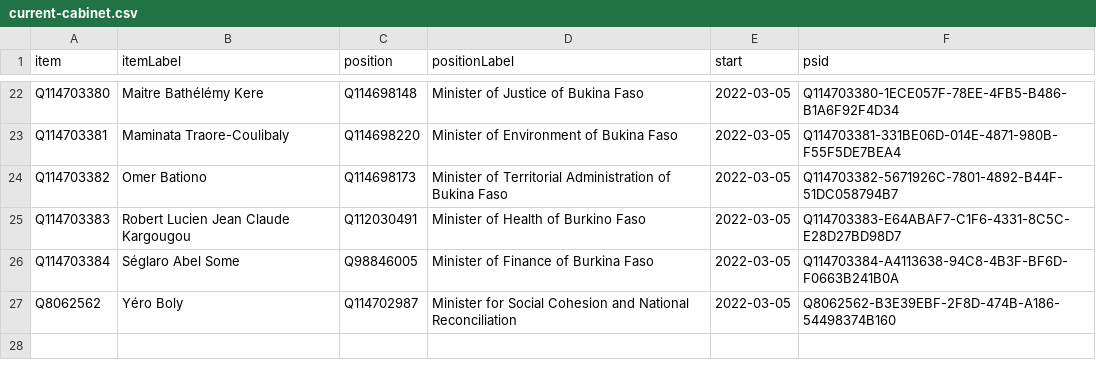
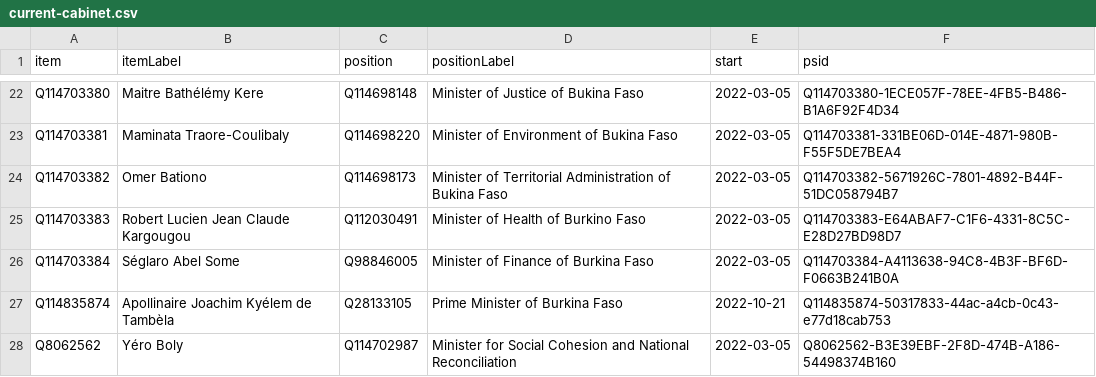
Before and after one commit to every-politician-scrapers/burkina-faso, a CSV file: wikidata/results/current-cabinet.csv, drawn as a sheet; only a part is shown, gaps mark what is left out.

Commit message:
Run SPARQL queries

```diff
--- a/wikidata/results/current-cabinet.csv
+++ b/wikidata/results/current-cabinet.csv
@@ -26,2 +26,3 @@ Q114703383,Robert Lucien Jean Claude Kargougou,Q112030491,Minister of Health of
 Q114703384,Séglaro Abel Some,Q98846005,Minister of Finance of Burkina Faso,2022-03-05,Q114703384-A4113638-94C8-4B3F-BF6D-F0663B241B0A
+Q114835874,Apollinaire Joachim Kyélem de Tambèla,Q28133105,Prime Minister of Burkina Faso,2022-10-21,Q114835874-50317833-44ac-a4cb-0c43-e77d18cab753
 Q8062562,Yéro Boly,Q114702987,Minister for Social Cohesion and National Reconciliation,2022-03-05,Q8062562-B3E39EBF-2F8D-474B-A186-54498374B160
```
